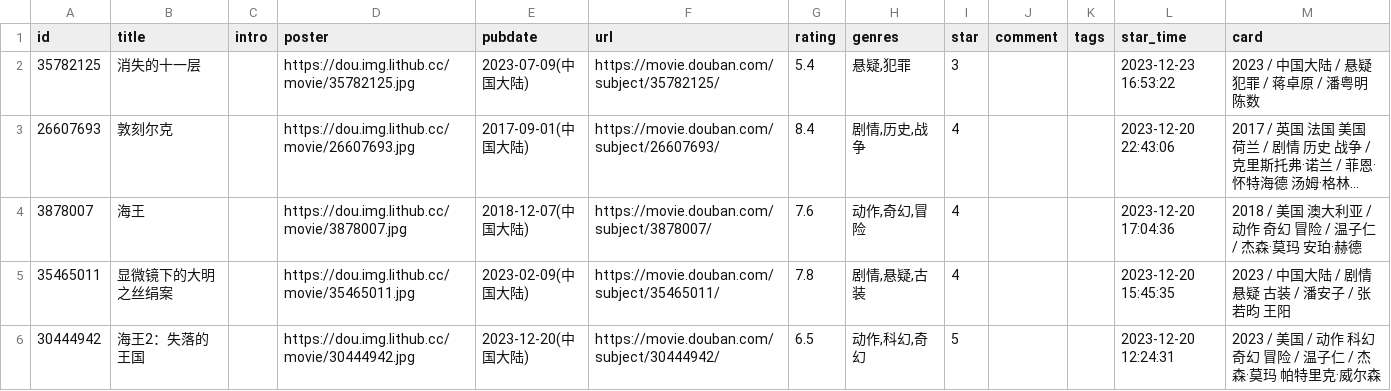
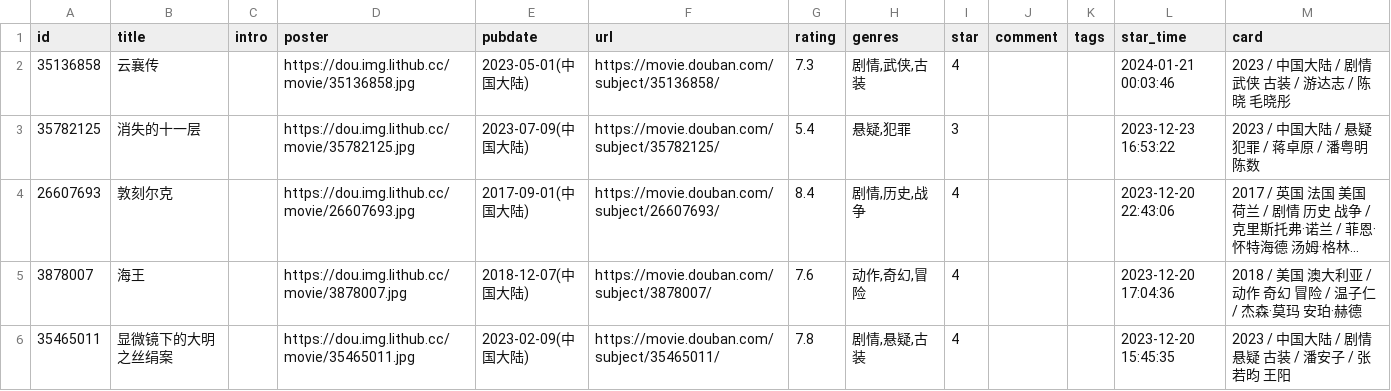
Before and after one commit to 0xo7/0xo7.github.io, a CSV file: douban/movie.csv, drawn as a sheet; only a part is shown; the shorter side is filled out with more unchanged rows; long unchanged cells end in ….

```diff
--- a/douban/movie.csv
+++ b/douban/movie.csv
@@ -1,2 +1,3 @@
 id,title,intro,poster,pubdate,url,rating,genres,star,comment,tags,star_time,card
+35136858,云襄传,,https://dou.img.lithub.cc/movie/35136858.jpg,2023-05-01(中国大陆),https://movie.douban.com/subject/35136858/,7.3,"剧情,武侠,古装",4,,,2024-01-21 00:03:46,2023 / 中国大陆 / 剧情 武侠 古装 / 游达志 / 陈晓 毛晓彤
 35782125,消失的十一层,,https://dou.img.lithub.cc/movie/35782125.jpg,2023-07-09(中国大陆),https://movie.douban.com/subject/35782125/,5.4,"悬疑,犯罪",3,,,2023-12-23 16:53:22,2023 / 中国大陆 / 悬疑 犯罪 / 蒋卓原 / 潘粤明 陈数
```
Also changed, not shown: 1 other file.
